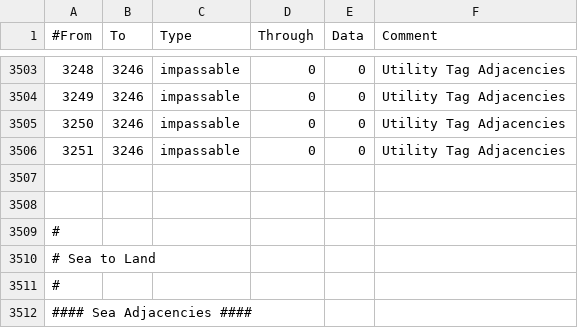
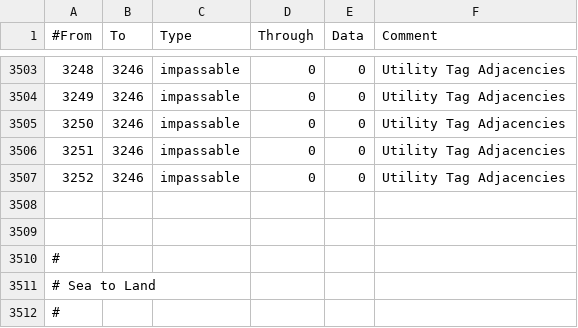
Before and after one commit to artyom-kuznetsov/BDSM_Mod-Victoria2, a CSV file: V2BDSM/mod/8/map/adjacencies.csv, drawn as a sheet; only a part is shown, gaps mark what is left out; the shorter side is filled out with more unchanged rows.

```diff
--- a/V2BDSM/mod/8/map/adjacencies.csv
+++ b/V2BDSM/mod/8/map/adjacencies.csv
@@ -3506,2 +3506,3 @@
 3251;3246;impassable;0;0;Utility Tag Adjacencies
+3252;3246;impassable;0;0;Utility Tag Adjacencies
 
```
Also changed, not shown: V2BDSM/mod/8/map/definition.csv, 17 other files.
